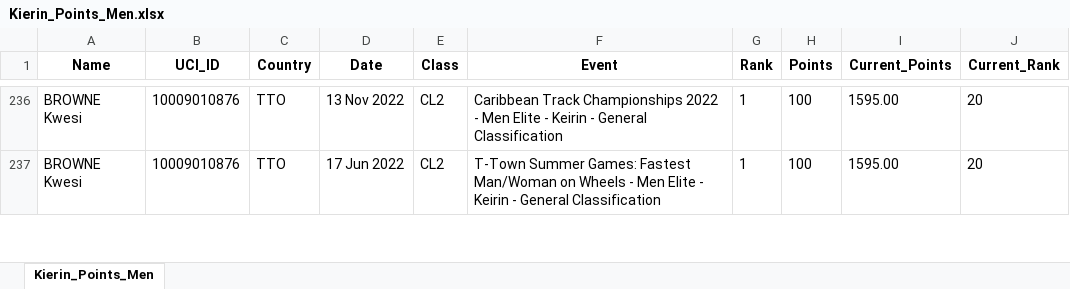
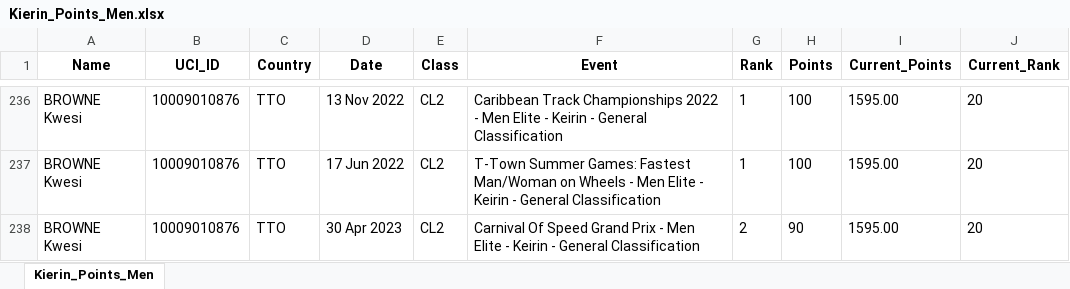
Before and after one commit to Bremz09/CNZPD, an Excel workbook: pages/Kierin_Points_Men.xlsx, sheet Kierin_Points_Men, drawn as a sheet; only a part is shown, gaps mark what is left out; values as stored, in another font and other column widths than the file's, no borders; the diff covers the shown part only; the diff names each change by its address in the sheet, - before the commit and + after, or states it on an @@ line.

```diff
--- a/pages/Kierin_Points_Men.xlsx (sheet Kierin_Points_Men)
+++ b/pages/Kierin_Points_Men.xlsx (sheet Kierin_Points_Men)
+row 238: BROWNE Kwesi | 10009010876 | TTO | 30 Apr 2023 | CL2 | Carnival Of Speed Grand Prix - Men Elite - Keirin - General Classification | 2 | 90 | 1595.00 | 20
```
Also changed, not shown: 9 added rows elsewhere in this sheet, pages/Kierin_Points_Women.xlsx, pages/Sprint_Points_Men.xlsx, 2 other files.
